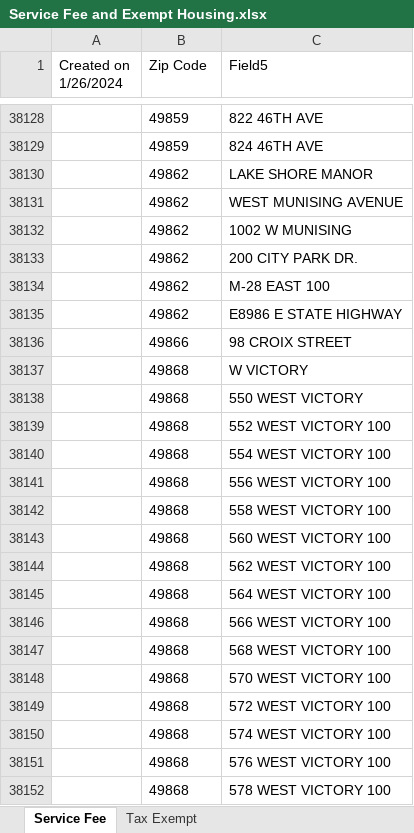
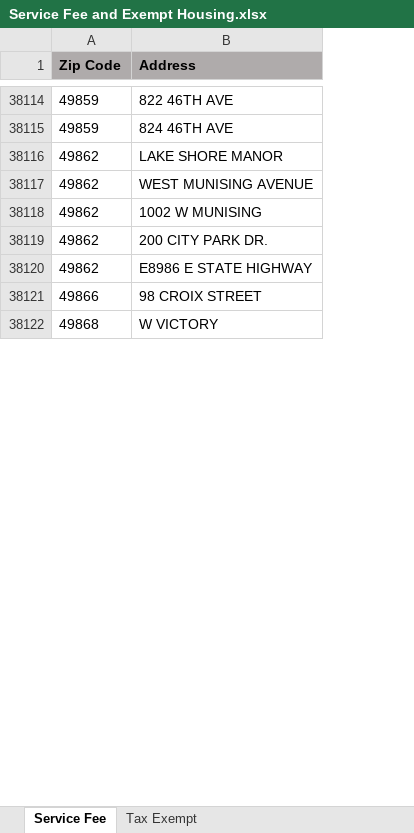
Before and after one commit to johndeboer/michigan_service_fee_housing, an Excel workbook: Service Fee and Exempt Housing.xlsx, sheet Service Fee, drawn as a sheet; only a part is shown, gaps mark what is left out; values as stored, in another font and other column widths than the file's, no borders; table styles not drawn; removed rows and columns are numbered as before the commit, all else as after; the diff covers the shown part only; the diff names each change by its address in the sheet, - before the commit and + after, or states it on an @@ line.

Commit message:
Updated source data from SoM, adjusted code for new sheet format

```diff
--- a/Service Fee and Exempt Housing.xlsx (sheet Service Fee)
+++ b/Service Fee and Exempt Housing.xlsx (sheet Service Fee)
-column A (Created on 1/26/2024), empty
@@ A1:B1 fill: none → #AFABAB, bold: off → on @@
-B1: Field5
+B1: Address
-row 38134:  | 49862 | M-28 EAST 100
-row 38138:  | 49868 | 550 WEST VICTORY
-row 38139:  | 49868 | 552 WEST VICTORY 100
-row 38140:  | 49868 | 554 WEST VICTORY 100
-row 38141:  | 49868 | 556 WEST VICTORY 100
-row 38142:  | 49868 | 558 WEST VICTORY 100
-row 38143:  | 49868 | 560 WEST VICTORY 100
-row 38144:  | 49868 | 562 WEST VICTORY 100
-row 38145:  | 49868 | 564 WEST VICTORY 100
-row 38146:  | 49868 | 566 WEST VICTORY 100
-row 38147:  | 49868 | 568 WEST VICTORY 100
-row 38148:  | 49868 | 570 WEST VICTORY 100
-row 38149:  | 49868 | 572 WEST VICTORY 100
-row 38150:  | 49868 | 574 WEST VICTORY 100
-row 38151:  | 49868 | 576 WEST VICTORY 100
-row 38152:  | 49868 | 578 WEST VICTORY 100
```
Also changed, not shown: 39 removed rows elsewhere in this sheet, sheet Tax Exempt, 1 other file.
